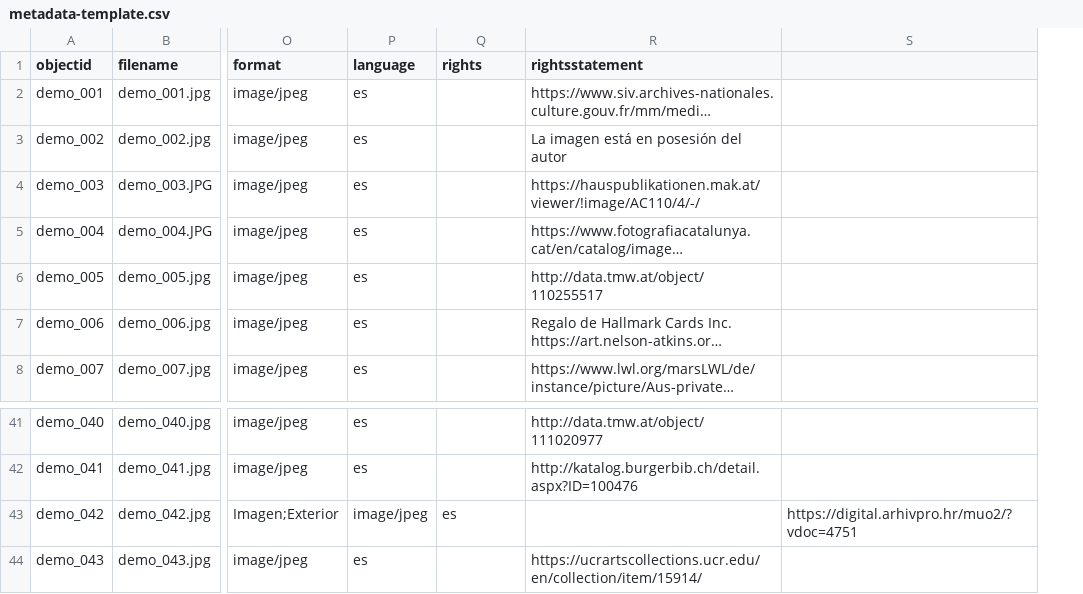
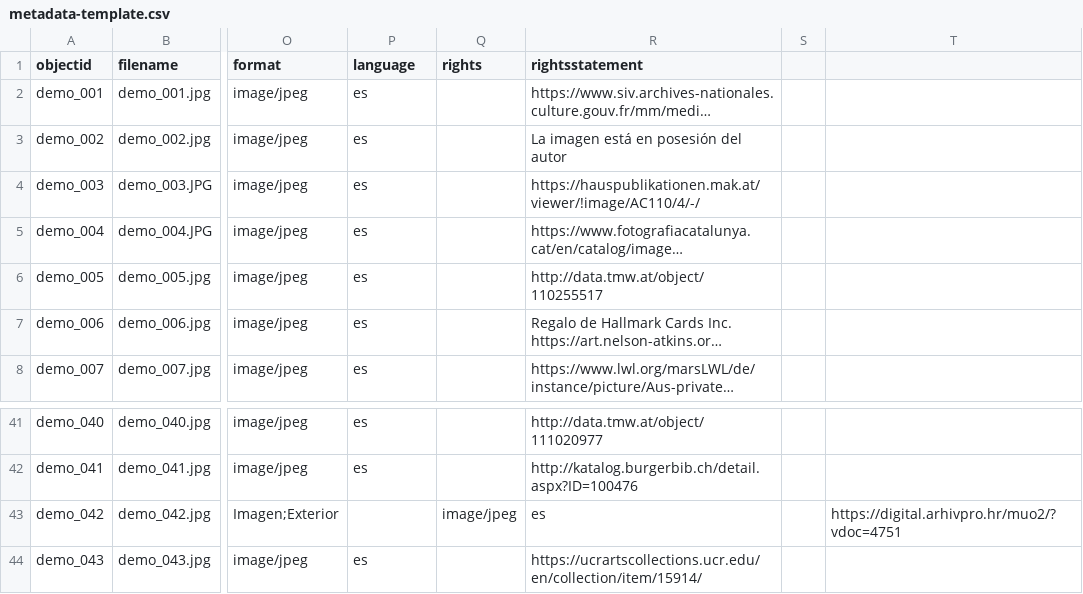
Before and after one commit to Fraukindermann/Mapping-Thonet-Espanol, a CSV file: _data/metadata-template.csv, drawn as a sheet; only a part is shown, gaps mark what is left out; long unchanged cells end in …; the diff names each change by its address in the sheet, - before the commit and + after, or states it on an @@ line.

Commit message:
Update metadata-template.csv

```diff
--- a/_data/metadata-template.csv
+++ b/_data/metadata-template.csv
+column S, empty
-P43 (language): image/jpeg
+P43 (language): (empty)
-Q43 (rights): es
+Q43 (rights): image/jpeg
-R43 (rightsstatement): (empty)
+R43 (rightsstatement): es
```
